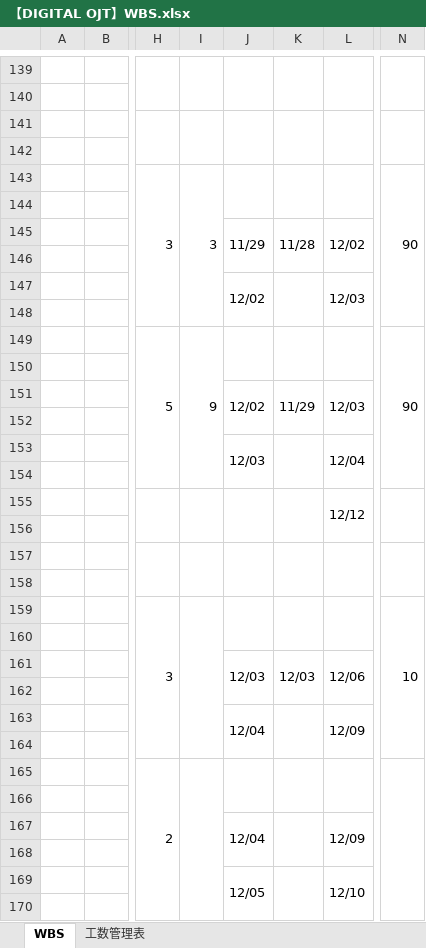
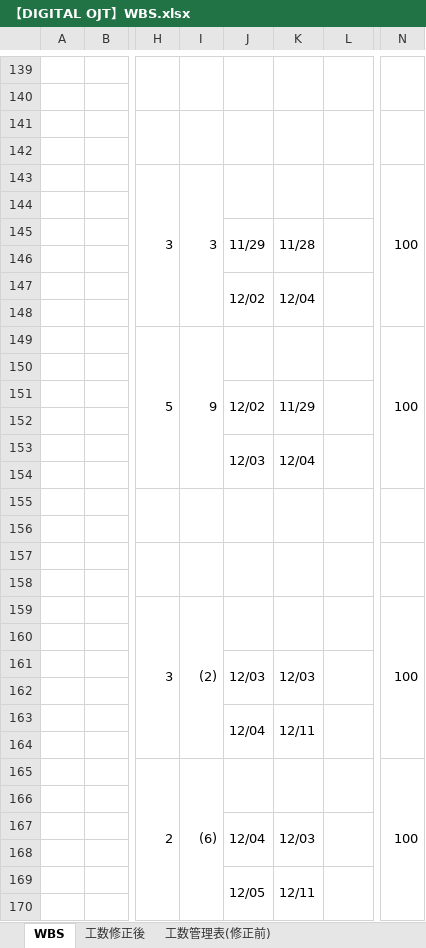
Before and after one commit to yamato-mizoguchi/digital-ojt-development-cause-DroneInventorySystem, an Excel workbook: docs/【DIGITAL OJT】WBS.xlsx, sheet WBS, drawn as a sheet; only a part is shown, gaps mark what is left out; values as stored, in another font and other column widths than the file's, no cell formats; conditional formats not drawn; the diff covers the shown part only; the diff names each change by its address in the sheet, - before the commit and + after, or states it on an @@ line.

```diff
--- a/docs/【DIGITAL OJT】WBS.xlsx (sheet WBS)
+++ b/docs/【DIGITAL OJT】WBS.xlsx (sheet WBS)
-sheet tab: 工数管理表
+sheet tab: 工数管理表(修正前)
+sheet tab: 工数修正後
-N143: 90
+N143: 100
-L145: 12/02
+L145: (empty)
-K147: (empty)
+K147: 12/04
-L147: 12/03
+L147: (empty)
-N149: 90
+N149: 100
-L151: 12/03
+L151: (empty)
-K153: (empty)
+K153: 12/04
-L153: 12/04
+L153: (empty)
-L155: 12/12
+L155: (empty)
-I159: (empty)
+I159: (2)
-N159: 10
+N159: 100
-L161: 12/06
+L161: (empty)
-K163: (empty)
+K163: 12/11
-L163: 12/09
+L163: (empty)
-I165: (empty)
+I165: (6)
-N165: (empty)
+N165: 100
-K167: (empty)
+K167: 12/03
-L167: 12/09
+L167: (empty)
-K169: (empty)
+K169: 12/11
-L169: 12/10
+L169: (empty)
```
Also changed, not shown: 19 added rows, 13 removed rows, 85 edited cells and merged cells elsewhere in this sheet, sheet 工数管理表(修正前), cell formats, docs/詳細設計書/詳細設計書_在庫センター情報画面.xlsx.
